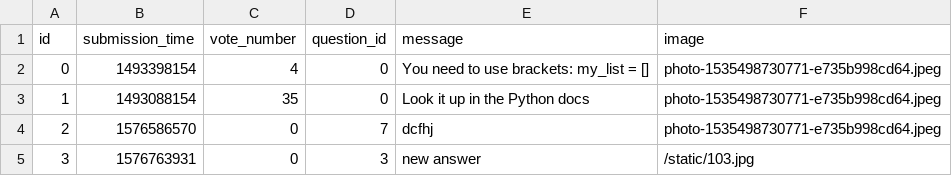
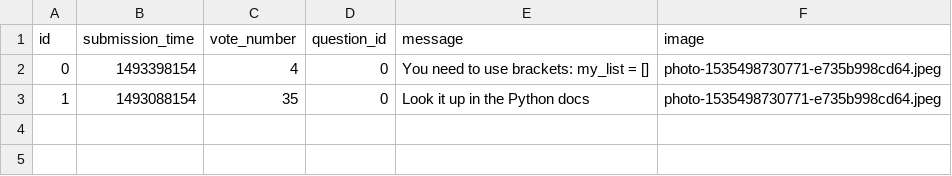
Before and after one commit to urbnzs/ask-mate-python, a CSV file: sample_data/answer.csv, drawn as a sheet.

```diff
--- a/sample_data/answer.csv
+++ b/sample_data/answer.csv
@@ -3,3 +3 @@ id,submission_time,vote_number,question_id,message,image
 1,1493088154,35,0,Look it up in the Python docs,photo-1535498730771-e735b998cd64.jpeg
-2,1576586570,0,7,dcfhj,photo-1535498730771-e735b998cd64.jpeg
-3,1576763931,0,3,new answer,/static/103.jpg
```
Also changed, not shown: sample_data/question.csv, 8 other files.
